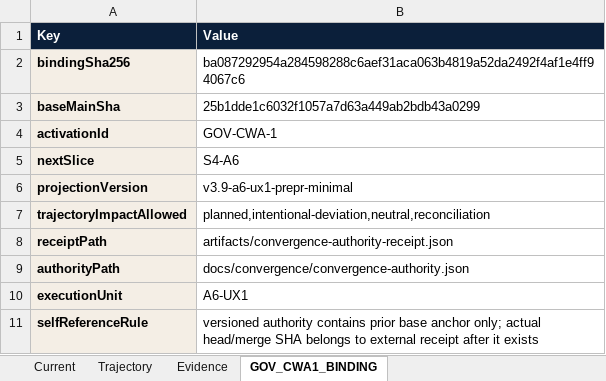
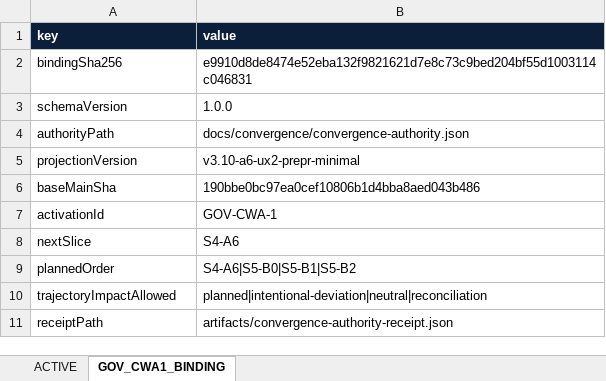
Before and after one commit to Luke883i/ictc, an Excel workbook: docs/convergence/ICTC_CONVERGENCE_AUTHORITY_ACTIVE.xlsx, sheet GOV_CWA1_BINDING, drawn as a sheet; values as stored, in another font and other column widths than the file's, no borders; removed rows and columns are numbered as before the commit, all else as after; the diff names each change by its address in the sheet, - before the commit and + after, or states it on an @@ line.

```diff
--- a/docs/convergence/ICTC_CONVERGENCE_AUTHORITY_ACTIVE.xlsx (sheet GOV_CWA1_BINDING)
+++ b/docs/convergence/ICTC_CONVERGENCE_AUTHORITY_ACTIVE.xlsx (sheet GOV_CWA1_BINDING)
-sheet tab: Current
+sheet tab: ACTIVE
-sheet tab: Trajectory
-sheet tab: Evidence
-row 1: Key | Value
+row 1: key | value
@@ A2 fill: #F4EEE5 → none, bold: on → off @@
-B2: ba087292954a284598288c6aef31aca063b4819a52da2492f4af1e4ff94067c6
+B2: e9910d8de8474e52eba132f9821621d7e8c73c9bed204bf55d1003114c046831
+row 3: schemaVersion | 1.0.0
@@ row 9 moved to row 4: authorityPath @@
+row 5: projectionVersion | v3.10-a6-ux2-prepr-minimal
@@ A6:A8 fill: #F4EEE5 → none, bold: on → off @@
-B6: 25b1dde1c6032f1057a7d63a449ab2bdb43a0299
+B6: 190bbe0bc97ea0cef10806b1d4bba8aed043b486
-row 6: projectionVersion | v3.9-a6-ux1-prepr-minimal
+row 9: plannedOrder | S4-A6|S5-B0|S5-B1|S5-B2
@@ A10:A11 fill: #F4EEE5 → none, bold: on → off @@
-B10: planned,intentional-deviation,neutral,reconciliation
+B10: planned|intentional-deviation|neutral|reconciliation
-row 10: executionUnit | A6-UX1
-row 11: selfReferenceRule | versioned authority contains prior base anchor only; actual head/merge SHA belongs to external receipt after it exists
```
Also changed, not shown: sheet ACTIVE, 12 other files.
